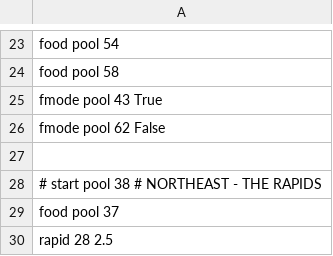
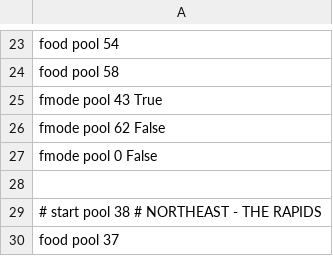
Before and after one commit to cosmologicon/pyjam, a CSV file: pyweek26/data/game-triggers.csv, drawn as a sheet; only a part is shown, gaps mark what is left out; the shorter side is filled out with more unchanged rows; the diff names each change by its address in the sheet, - before the commit and + after, or states it on an @@ line.

```diff
--- a/pyweek26/data/game-triggers.csv
+++ b/pyweek26/data/game-triggers.csv
+row 27: fmode pool 0 False
```
Also changed, not shown: 6 other files.
